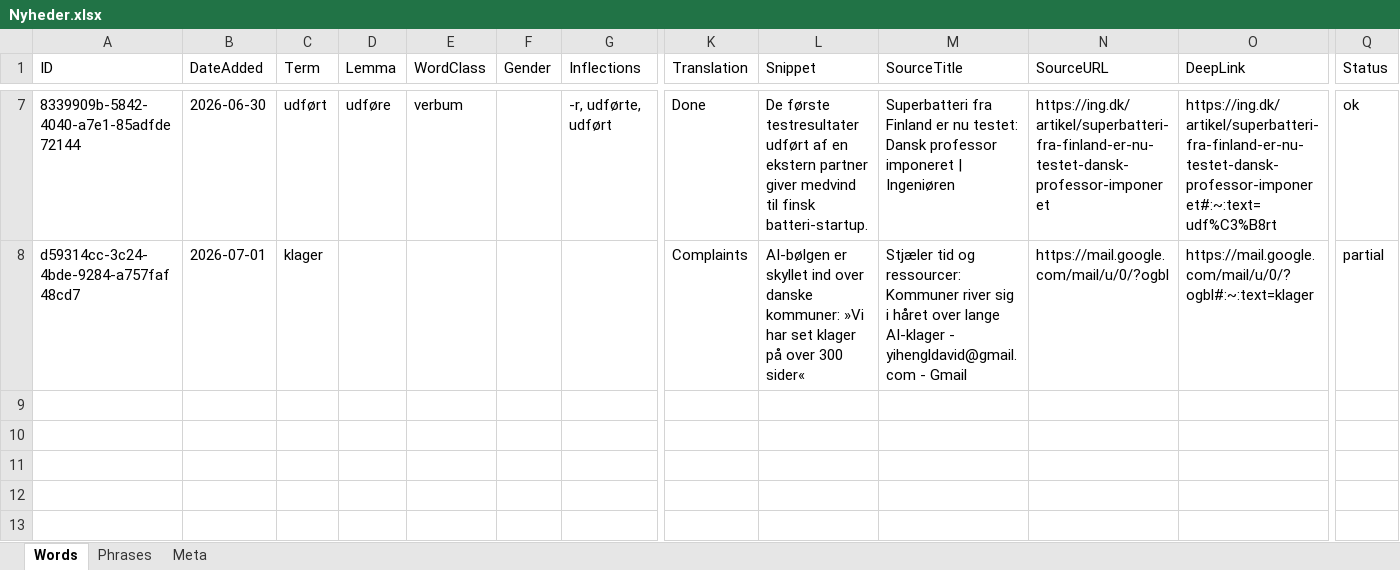
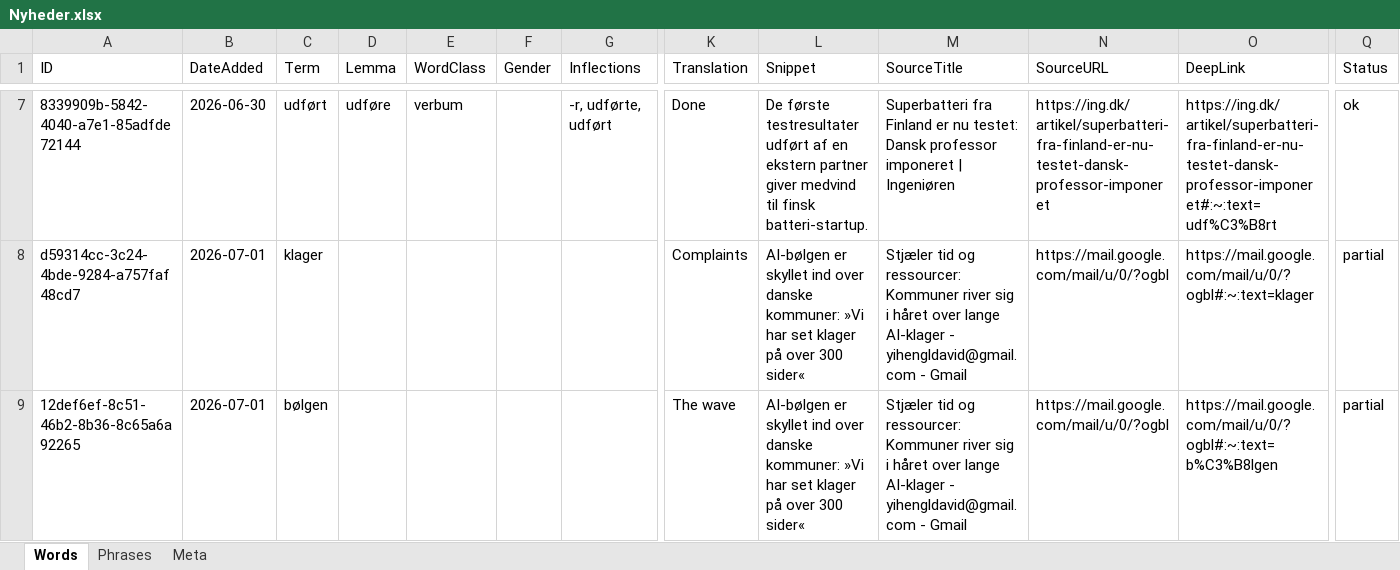
Before and after one commit to oopiooffioinolis/Roedspaette, an Excel workbook: sets/Nyheder.xlsx, sheet Words, drawn as a sheet; only a part is shown, gaps mark what is left out; values as stored, in another font and other column widths than the file's, no borders; rows hold the shown columns only; the diff names each change by its address in the sheet, - before the commit and + after, or states it on an @@ line.

Commit message:
Add word "bølgen" to Nyheder.xlsx

```diff
--- a/sets/Nyheder.xlsx (sheet Words)
+++ b/sets/Nyheder.xlsx (sheet Words)
+row 9: 12def6ef-8c51-46b2-8b36-8c65a6a92265 | 2026-07-01 | bølgen |  |  |  |  | The wave | AI-bølgen er skyllet ind over danske kommuner: »Vi har set klager på over 300 sider« | Stjæler tid og ressourcer: Kommuner river sig i håret over lange AI-klager - yihengldavid@gmail.com - Gmail | https://mail.google.com/mail/u/0/?ogbl | https://mail.google.com/mail/u/0/?ogbl#:~:text=b%C3%B8lgen | partial
```
